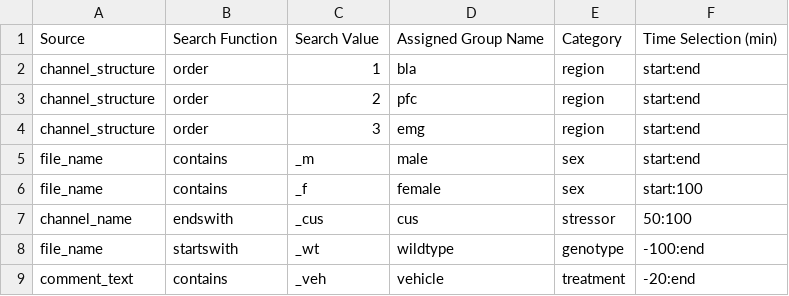
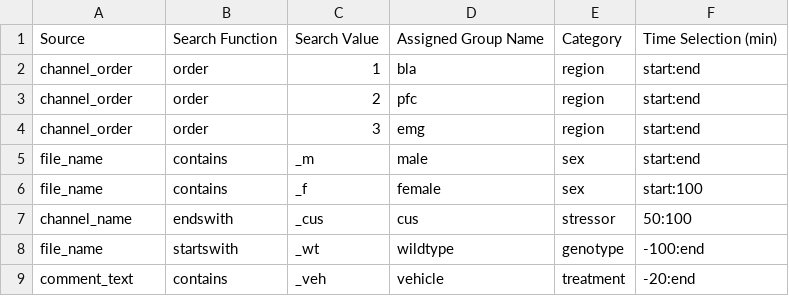
Before and after one commit to SAKEverse/sake-plan, a CSV file: example_data/default_table_data.csv, drawn as a sheet.

Commit message:
Update default_table_data.csv

```diff
--- a/example_data/default_table_data.csv
+++ b/example_data/default_table_data.csv
@@ -1,5 +1,5 @@
 Source,Search Function,Search Value,Assigned Group Name,Category,Time Selection (min)
-channel_structure,order,1,bla,region,start:end
-channel_structure,order,2,pfc,region,start:end
-channel_structure,order,3,emg,region,start:end
+channel_order,order,1,bla,region,start:end
+channel_order,order,2,pfc,region,start:end
+channel_order,order,3,emg,region,start:end
 file_name,contains,_m,male,sex,start:end
```
